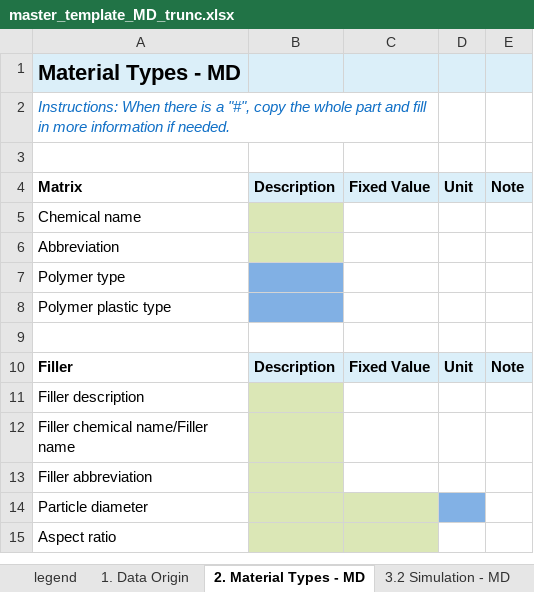
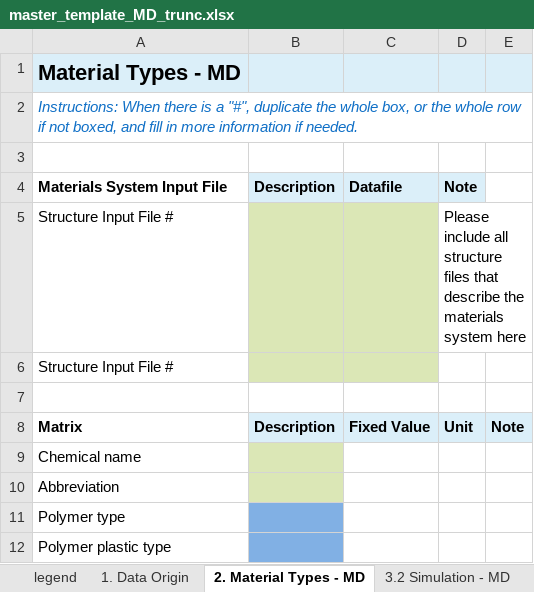
Before and after one commit to Duke-MatSci/nanomine-schema, an Excel workbook: xls-input-forms/master_template_MD_trunc.xlsx, sheet 2. Material Types - MD, drawn as a sheet; only a part is shown; the shorter side is filled out with more unchanged rows; values as stored, in another font and other column widths than the file's, no borders; removed rows and columns are numbered as before the commit, all else as after; the diff names each change by its address in the sheet, - before the commit and + after, or states it on an @@ line.

Commit message:
datafile columns added, potential energy unit type optimized, instruction text polished

```diff
--- a/xls-input-forms/master_template_MD_trunc.xlsx (sheet 2. Material Types - MD)
+++ b/xls-input-forms/master_template_MD_trunc.xlsx (sheet 2. Material Types - MD)
-A2: …a "#", copy the whole part and fill…
+A2: …a "#", duplicate the whole box, or the whole row if not boxed, and fill…
-A2:C2 merged
+row 3: (empty)
+row 4: Materials System Input File | Description | Datafile | Note
+row 5: Structure Input File # |  |  | Please include all structure files that describe the materials system here
+row 6: Structure Input File #
```
Also changed, not shown: sheet 3.2 Simulation - MD, sheet Dropdown menu choices, sheet 1. Data Origin.
